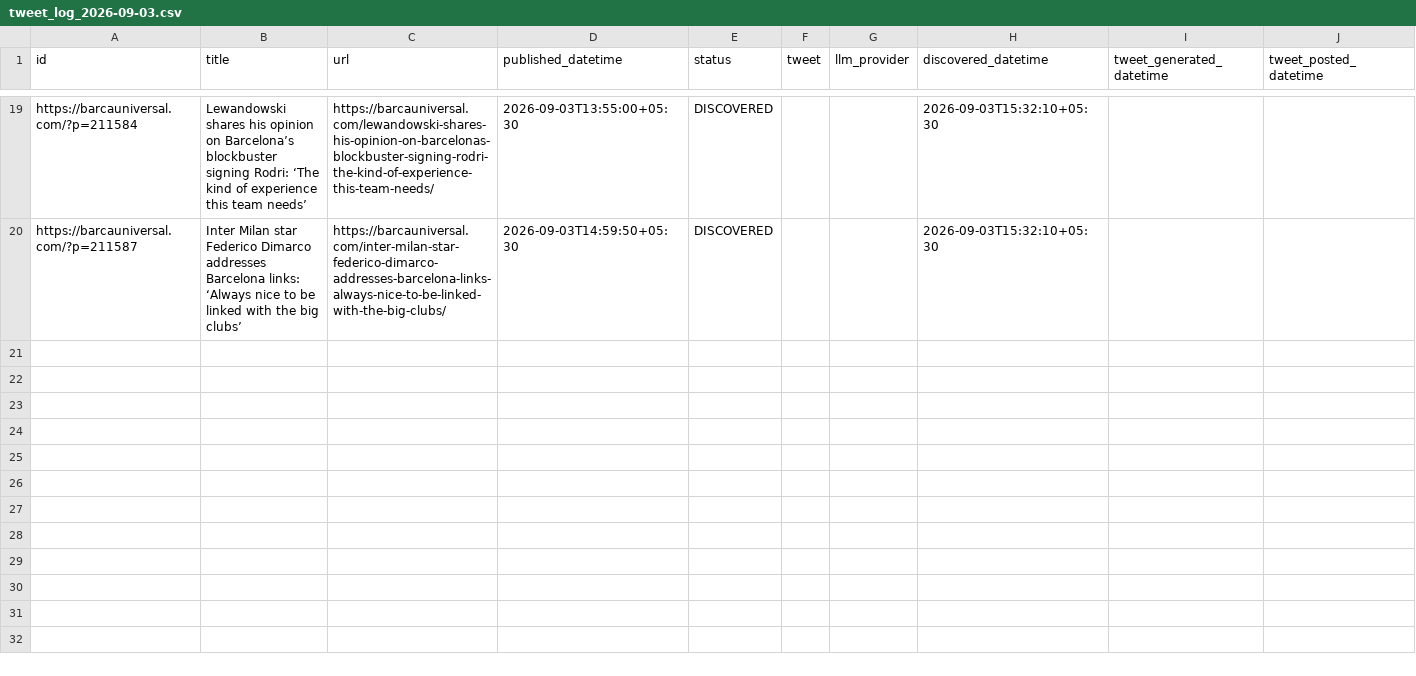
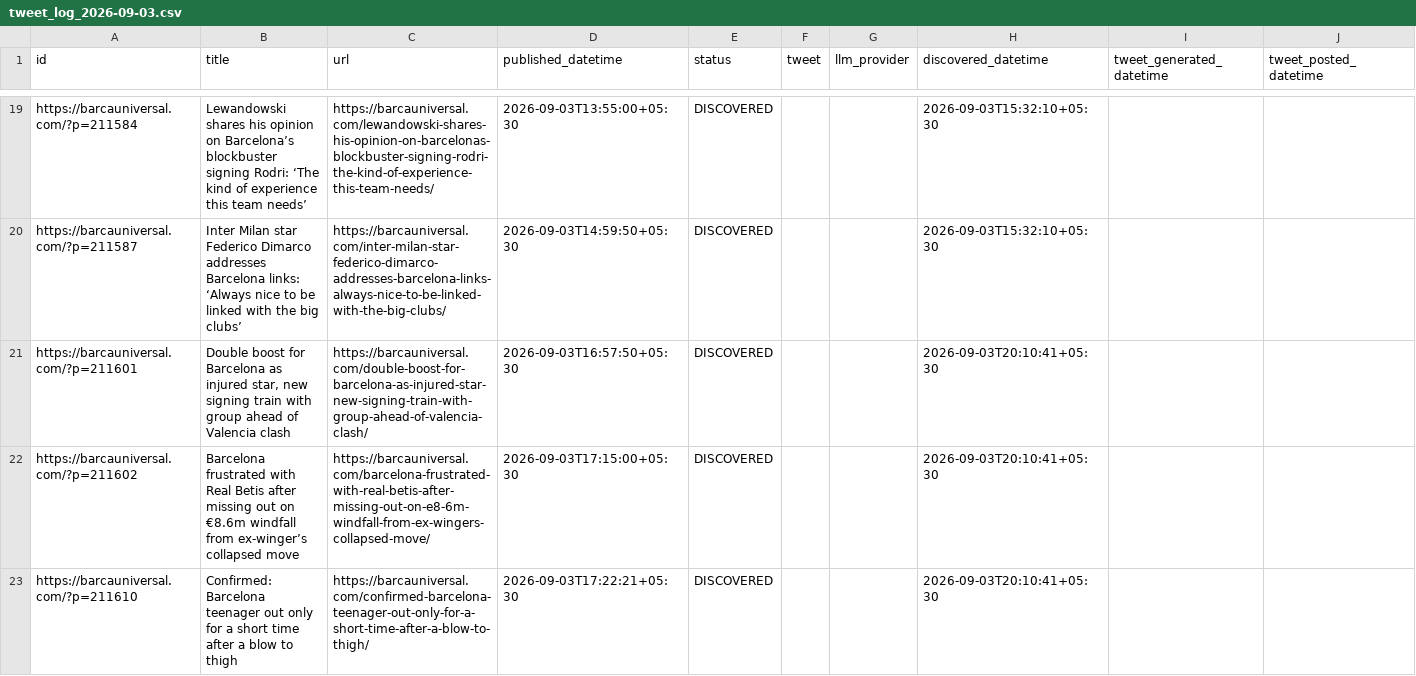
Before and after one commit to dinesh-kanakaraj/Kestrel, a CSV file: logs/tweet_log_2026-09-03.csv, drawn as a sheet; only a part is shown, gaps mark what is left out; the diff covers the shown part only.

Commit message:
state: RSS watcher run 33768230786

```diff
--- a/logs/tweet_log_2026-09-03.csv
+++ b/logs/tweet_log_2026-09-03.csv
@@ -20 +20,4 @@ https://barcauniversal.com/?p=211584,Lewandowski shares his opinion on Barcelona
 https://barcauniversal.com/?p=211587,Inter Milan star Federico Dimarco addresses Barcelona links: ‘Always nice to be linked with the big clubs’,https://barcauniversal.com/inter-milan-star-federico-dimarco-addresses-barcelona-links-always-nice-to-be-linked-with-the-big-clubs/,2026-09-03T14:59:50+05:30,DISCOVERED,,,2026-09-03T15:32:10+05:30,,
+https://barcauniversal.com/?p=211601,"Double boost for Barcelona as injured star, new signing train with group ahead of Valencia clash",https://barcauniversal.com/double-boost-for-barcelona-as-injured-star-new-signing-train-with-group-ahead-of-valencia-clash/,2026-09-03T16:57:50+05:30,DISCOVERED,,,2026-09-03T20:10:41+05:30,,
+https://barcauniversal.com/?p=211602,Barcelona frustrated with Real Betis after missing out on €8.6m windfall from ex-winger’s collapsed move,https://barcauniversal.com/barcelona-frustrated-with-real-betis-after-missing-out-on-e8-6m-windfall-from-ex-wingers-collapsed-move/,2026-09-03T17:15:00+05:30,DISCOVERED,,,2026-09-03T20:10:41+05:30,,
+https://barcauniversal.com/?p=211610,Confirmed: Barcelona teenager out only for a short time after a blow to thigh,https://barcauniversal.com/confirmed-barcelona-teenager-out-only-for-a-short-time-after-a-blow-to-thigh/,2026-09-03T17:22:21+05:30,DISCOVERED,,,2026-09-03T20:10:41+05:30,,
```
Also changed, not shown: 7 added rows elsewhere in this file.
